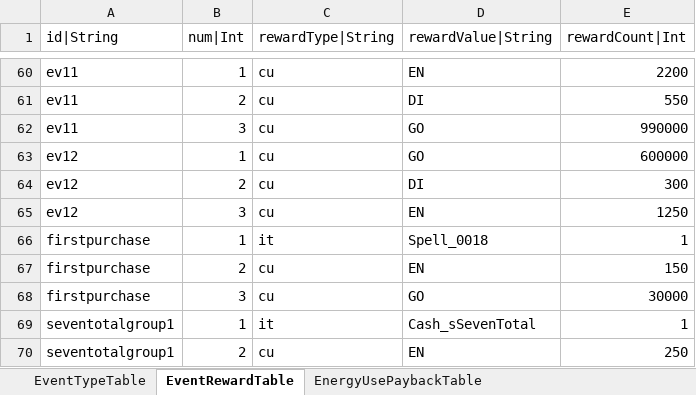
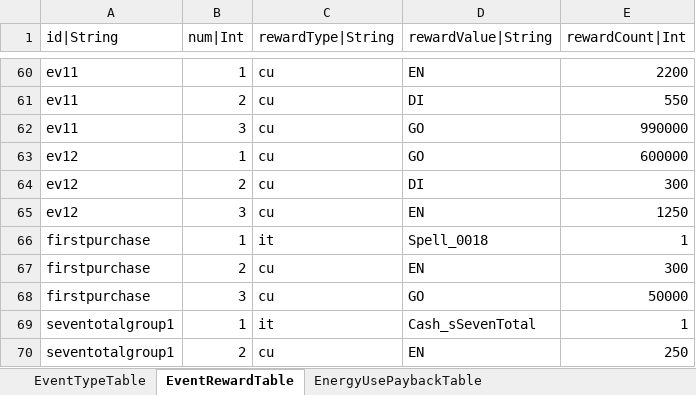
Before and after one commit to hayannal/ProjectNameless, an Excel workbook: Excel/Event.xlsx, sheet EventRewardTable, drawn as a sheet; only a part is shown, gaps mark what is left out; values as stored, in another font and other column widths than the file's, no borders; the diff names each change by its address in the sheet, - before the commit and + after, or states it on an @@ line.

```diff
--- a/Excel/Event.xlsx (sheet EventRewardTable)
+++ b/Excel/Event.xlsx (sheet EventRewardTable)
-E67 (rewardCount|Int): 150
+E67 (rewardCount|Int): 300
-E68 (rewardCount|Int): 30000
+E68 (rewardCount|Int): 50000
```
Also changed, not shown: Excel/Shop.xlsx, Excel/작업Event.xlsx, 2 other files.
